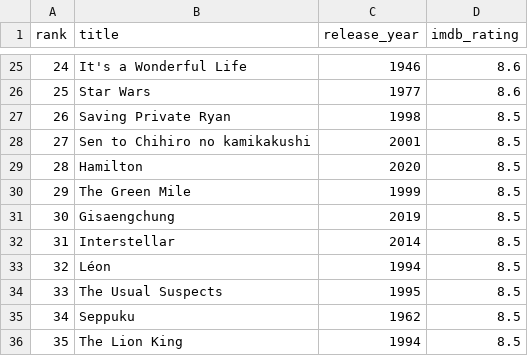
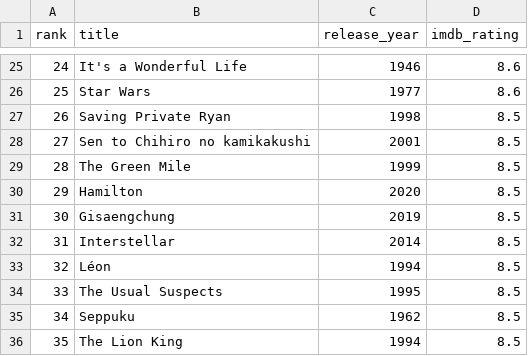
Before and after one commit to upeachyaLf/lf-training, a CSV file: Python/RanjanPaudel/task2/output/file.csv, drawn as a sheet; only a part is shown, gaps mark what is left out.

```diff
--- a/Python/RanjanPaudel/task2/output/file.csv
+++ b/Python/RanjanPaudel/task2/output/file.csv
@@ -28,4 +28,4 @@ rank,title,release_year,imdb_rating
 27,Sen to Chihiro no kamikakushi,2001,8.5
-28,Hamilton,2020,8.5
-29,The Green Mile,1999,8.5
+28,The Green Mile,1999,8.5
+29,Hamilton,2020,8.5
 30,Gisaengchung,2019,8.5
```
Also changed, not shown: 7 other files.
